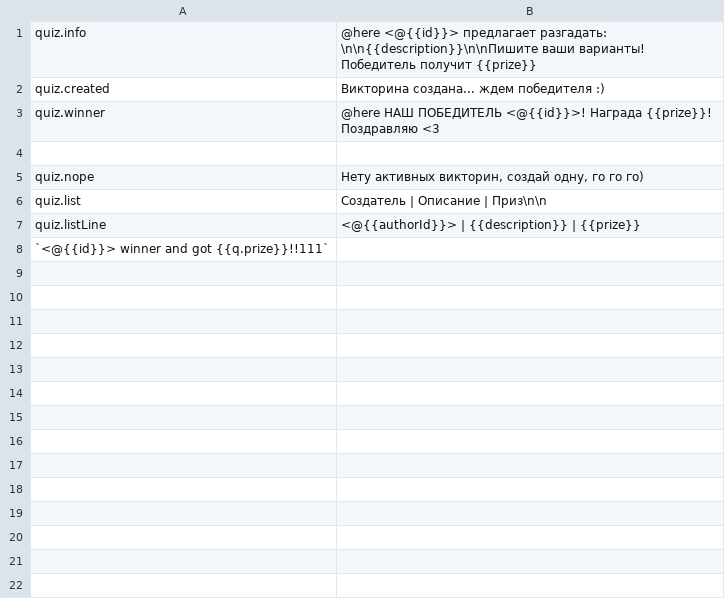
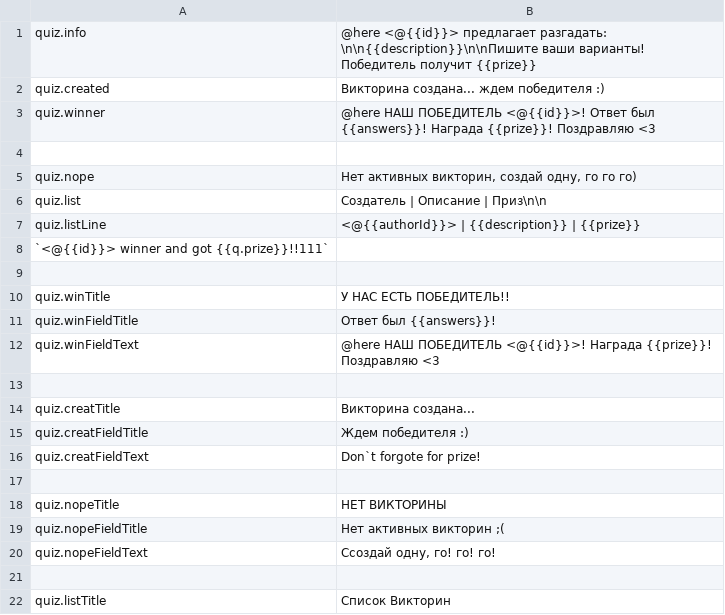
Before and after one commit to uz0/u.dcvs.ru, a CSV file: i18n/ru/quiz.csv, drawn as a sheet.

Commit message:
Feature/quiz improvements (#80)
* right answer in win message

* toLower answer poll and quiz

* find answer as substring

* Update quiz.js

* find answer as substring v2.0

* update find as substring

* The first steps to introduce `richEmbed`

* some changes in richEmbed

* working version `richEmbed`

* modify richEmbed and add ru land for richEmbed

```diff
--- a/i18n/ru/quiz.csv
+++ b/i18n/ru/quiz.csv
@@ -2,5 +2,5 @@ quiz.info, "@here <@{{id}}> предлагает разгадать: \n\n{{descr
 quiz.created, "Викторина создана... ждем победителя :)"
-quiz.winner, "@here НАШ ПОБЕДИТЕЛЬ <@{{id}}>! Награда {{prize}}! Поздравляю <3"
+quiz.winner, "@here НАШ ПОБЕДИТЕЛЬ <@{{id}}>! Ответ был {{answers}}! Награда {{prize}}! Поздравляю <3"
 ,
-quiz.nope, "Нету активных викторин, создай одну, го го го)"
+quiz.nope, "Нет активных викторин, создай одну, го го го)"
 quiz.list, "Создатель | Описание | Приз\n\n"
@@ -8 +8,15 @@ quiz.listLine, "<@{{authorId}}> | {{description}} | {{prize}}"
 `<@{{id}}> winner and got {{q.prize}}!!111`
+,
+quiz.winTitle, "У НАС ЕСТЬ ПОБЕДИТЕЛЬ!!"
+quiz.winFieldTitle, "Ответ был {{answers}}!"
+quiz.winFieldText, "@here НАШ ПОБЕДИТЕЛЬ <@{{id}}>! Награда {{prize}}! Поздравляю <3"
+,
+quiz.creatTitle, "Викторина создана..."
+quiz.creatFieldTitle, "Ждем победителя :)"
+quiz.creatFieldText, "Don`t forgote for prize!"
+,
+quiz.nopeTitle, "НЕТ ВИКТОРИНЫ"
+quiz.nopeFieldTitle, "Нет активных викторин ;("
+quiz.nopeFieldText, "Cсоздай одну, го! го! го!"
+,
+quiz.listTitle, "Список Викторин"
```
Also changed, not shown: i18n/en/quiz.csv, 3 other files.
